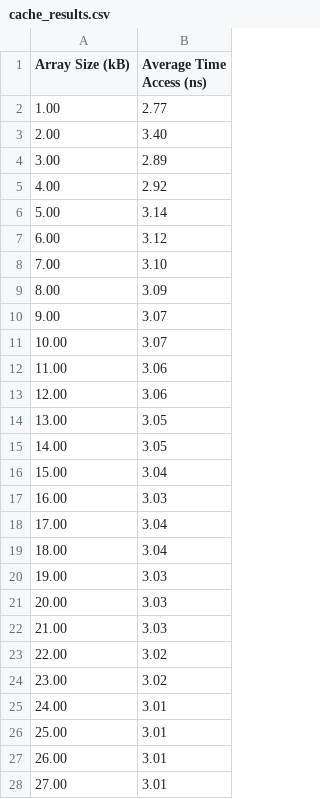
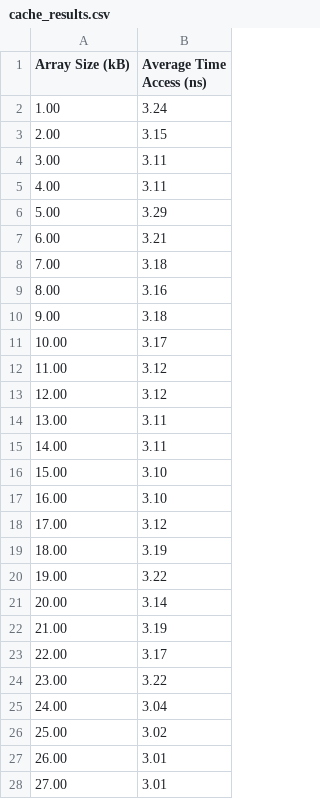
Before and after one commit to DuyNguyenPhuong/Operating_System_OSV, a CSV file: CacheSizeTest/cache_results.csv, drawn as a sheet; only a part is shown; the diff covers the shown part only.

```diff
--- a/CacheSizeTest/cache_results.csv
+++ b/CacheSizeTest/cache_results.csv
@@ -1,27 +1,27 @@
 Array Size (kB),Average Time Access (ns)
-1.00,2.77
-2.00,3.40
-3.00,2.89
-4.00,2.92
-5.00,3.14
-6.00,3.12
-7.00,3.10
-8.00,3.09
-9.00,3.07
-10.00,3.07
-11.00,3.06
-12.00,3.06
-13.00,3.05
-14.00,3.05
-15.00,3.04
-16.00,3.03
-17.00,3.04
-18.00,3.04
-19.00,3.03
-20.00,3.03
-21.00,3.03
-22.00,3.02
-23.00,3.02
-24.00,3.01
-25.00,3.01
+1.00,3.24
+2.00,3.15
+3.00,3.11
+4.00,3.11
+5.00,3.29
+6.00,3.21
+7.00,3.18
+8.00,3.16
+9.00,3.18
+10.00,3.17
+11.00,3.12
+12.00,3.12
+13.00,3.11
+14.00,3.11
+15.00,3.10
+16.00,3.10
+17.00,3.12
+18.00,3.19
+19.00,3.22
+20.00,3.14
+21.00,3.19
+22.00,3.17
+23.00,3.22
+24.00,3.04
+25.00,3.02
 26.00,3.01
```
Also changed, not shown: 24 edited cells elsewhere in this file, 8 other files.
